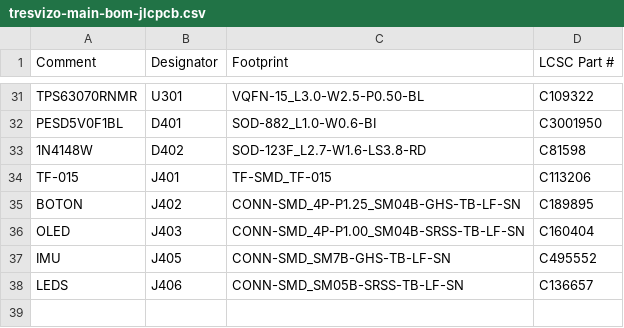
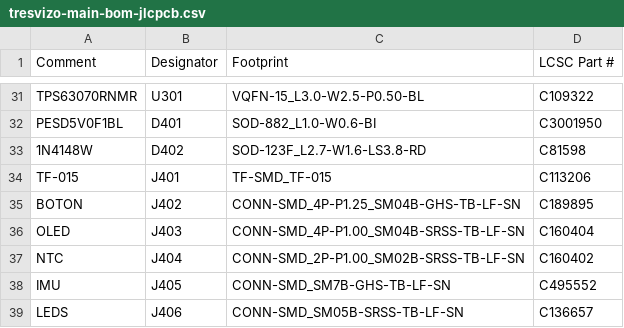
Before and after one commit to cadaritre/TresVizoRTK, a CSV file: hardware/main-board/fab/tresvizo-main-bom-jlcpcb.csv, drawn as a sheet; only a part is shown, gaps mark what is left out; the diff names each change by its address in the sheet, - before the commit and + after, or states it on an @@ line.

```diff
--- a/hardware/main-board/fab/tresvizo-main-bom-jlcpcb.csv
+++ b/hardware/main-board/fab/tresvizo-main-bom-jlcpcb.csv
+row 37: NTC | J404 | CONN-SMD_2P-P1.00_SM02B-SRSS-TB-LF-SN | C160402
```
Also changed, not shown: hardware/main-board/fab/tresvizo-main-cpl-jlcpcb.csv, hardware/main-board/fab/tresvizo-main-pos.csv, 45 other files.
